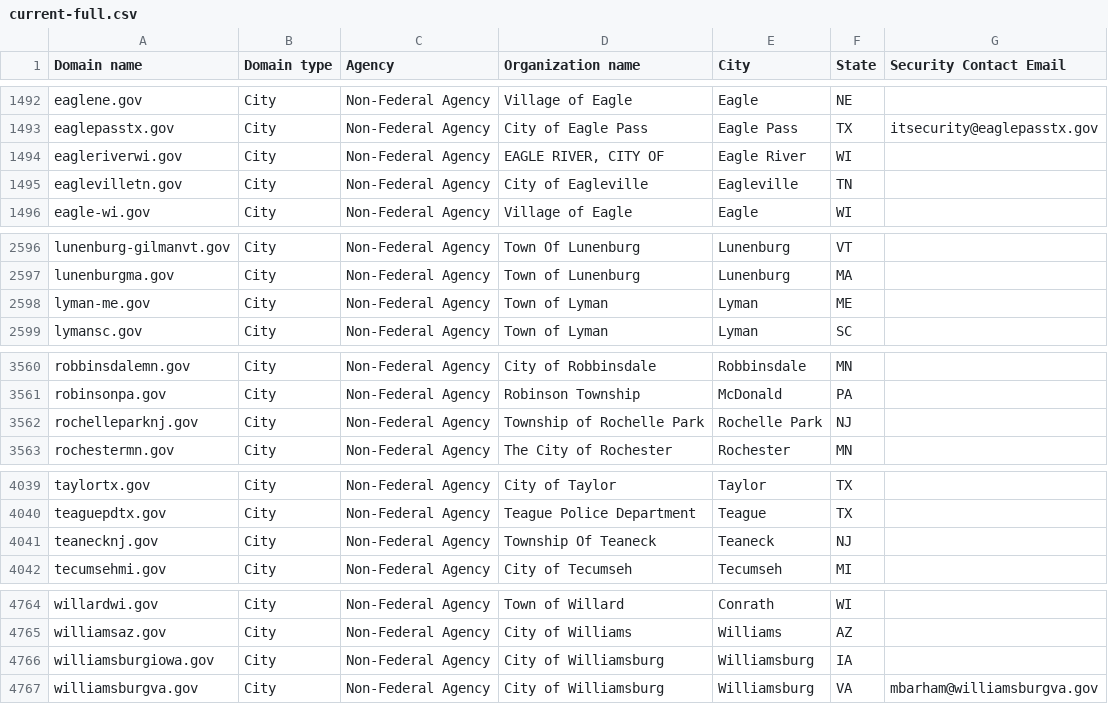
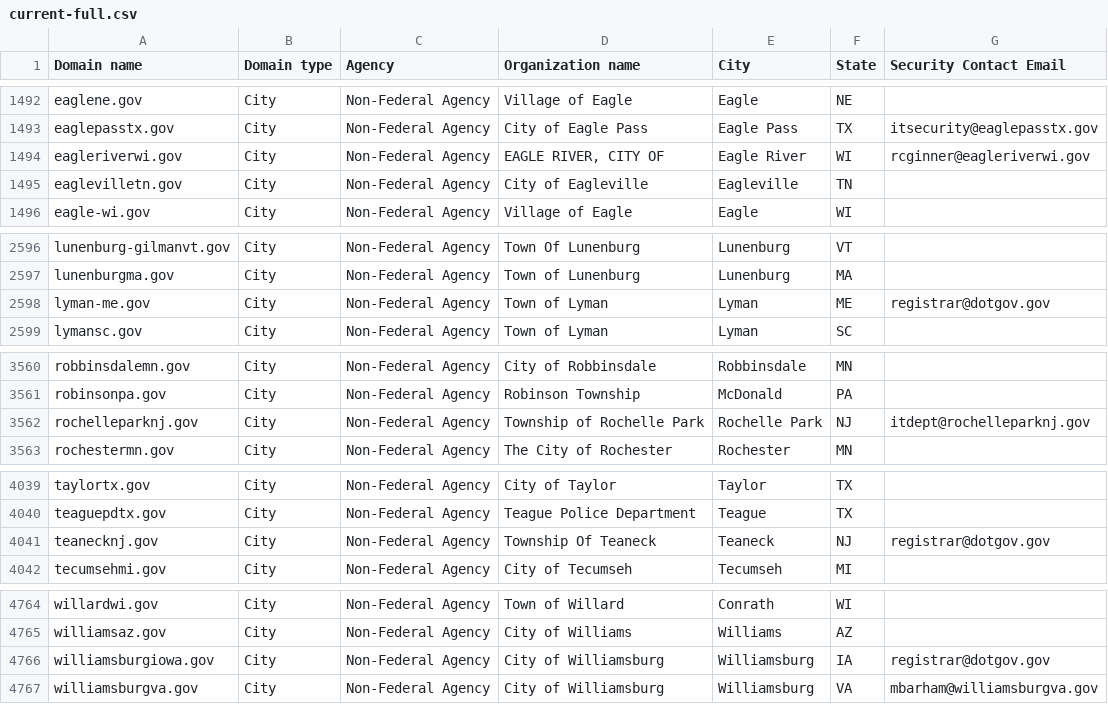
Before and after one commit to zandercymatics/dotgov-data, a CSV file: current-full.csv, drawn as a sheet; only a part is shown, gaps mark what is left out; the diff covers the shown part only.

```diff
--- a/current-full.csv
+++ b/current-full.csv
@@ -1493,3 +1493,3 @@ eaglene.gov,City,Non-Federal Agency,Village of Eagle,Eagle,NE,
 eaglepasstx.gov,City,Non-Federal Agency,City of Eagle Pass,Eagle Pass,TX,itsecurity@eaglepasstx.gov
-eagleriverwi.gov,City,Non-Federal Agency,"EAGLE RIVER, CITY OF",Eagle River,WI,
+eagleriverwi.gov,City,Non-Federal Agency,"EAGLE RIVER, CITY OF",Eagle River,WI,rcginner@eagleriverwi.gov
 eaglevilletn.gov,City,Non-Federal Agency,City of Eagleville,Eagleville,TN,
@@ -2597,3 +2597,3 @@ lunenburg-gilmanvt.gov,City,Non-Federal Agency,Town Of Lunenburg,Lunenburg,VT,
 lunenburgma.gov,City,Non-Federal Agency,Town of Lunenburg,Lunenburg,MA,
-lyman-me.gov,City,Non-Federal Agency,Town of Lyman,Lyman,ME,
+lyman-me.gov,City,Non-Federal Agency,Town of Lyman,Lyman,ME,registrar@dotgov.gov
 lymansc.gov,City,Non-Federal Agency,Town of Lyman,Lyman,SC,
@@ -3561,3 +3561,3 @@ robbinsdalemn.gov,City,Non-Federal Agency,City of Robbinsdale,Robbinsdale,MN,
 robinsonpa.gov,City,Non-Federal Agency,Robinson Township,McDonald,PA,
-rochelleparknj.gov,City,Non-Federal Agency,Township of Rochelle Park,Rochelle Park,NJ,
+rochelleparknj.gov,City,Non-Federal Agency,Township of Rochelle Park,Rochelle Park,NJ,itdept@rochelleparknj.gov
 rochestermn.gov,City,Non-Federal Agency,The City of Rochester,Rochester,MN,
@@ -4040,3 +4040,3 @@ taylortx.gov,City,Non-Federal Agency,City of Taylor,Taylor,TX,
 teaguepdtx.gov,City,Non-Federal Agency,Teague Police Department,Teague,TX,
-teanecknj.gov,City,Non-Federal Agency,Township Of Teaneck,Teaneck,NJ,
+teanecknj.gov,City,Non-Federal Agency,Township Of Teaneck,Teaneck,NJ,registrar@dotgov.gov
 tecumsehmi.gov,City,Non-Federal Agency,City of Tecumseh,Tecumseh,MI,
@@ -4765,3 +4765,3 @@ willardwi.gov,City,Non-Federal Agency,Town of Willard,Conrath,WI,
 williamsaz.gov,City,Non-Federal Agency,City of Williams,Williams,AZ,
-williamsburgiowa.gov,City,Non-Federal Agency,City of Williamsburg,Williamsburg,IA,
+williamsburgiowa.gov,City,Non-Federal Agency,City of Williamsburg,Williamsburg,IA,registrar@dotgov.gov
 williamsburgva.gov,City,Non-Federal Agency,City of Williamsburg,Williamsburg,VA,mbarham@williamsburgva.gov
```
Also changed, not shown: 13 edited cells elsewhere in this file, current-federal.csv.
